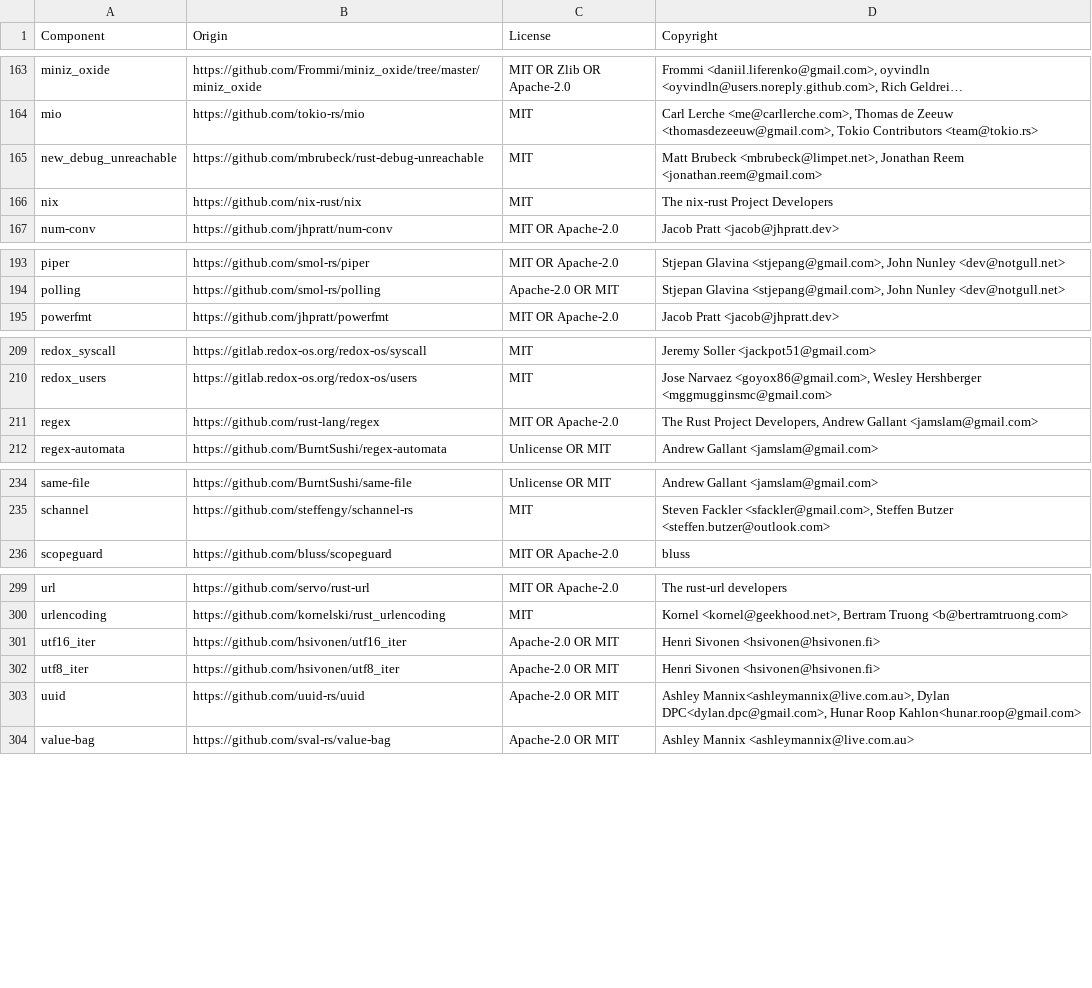
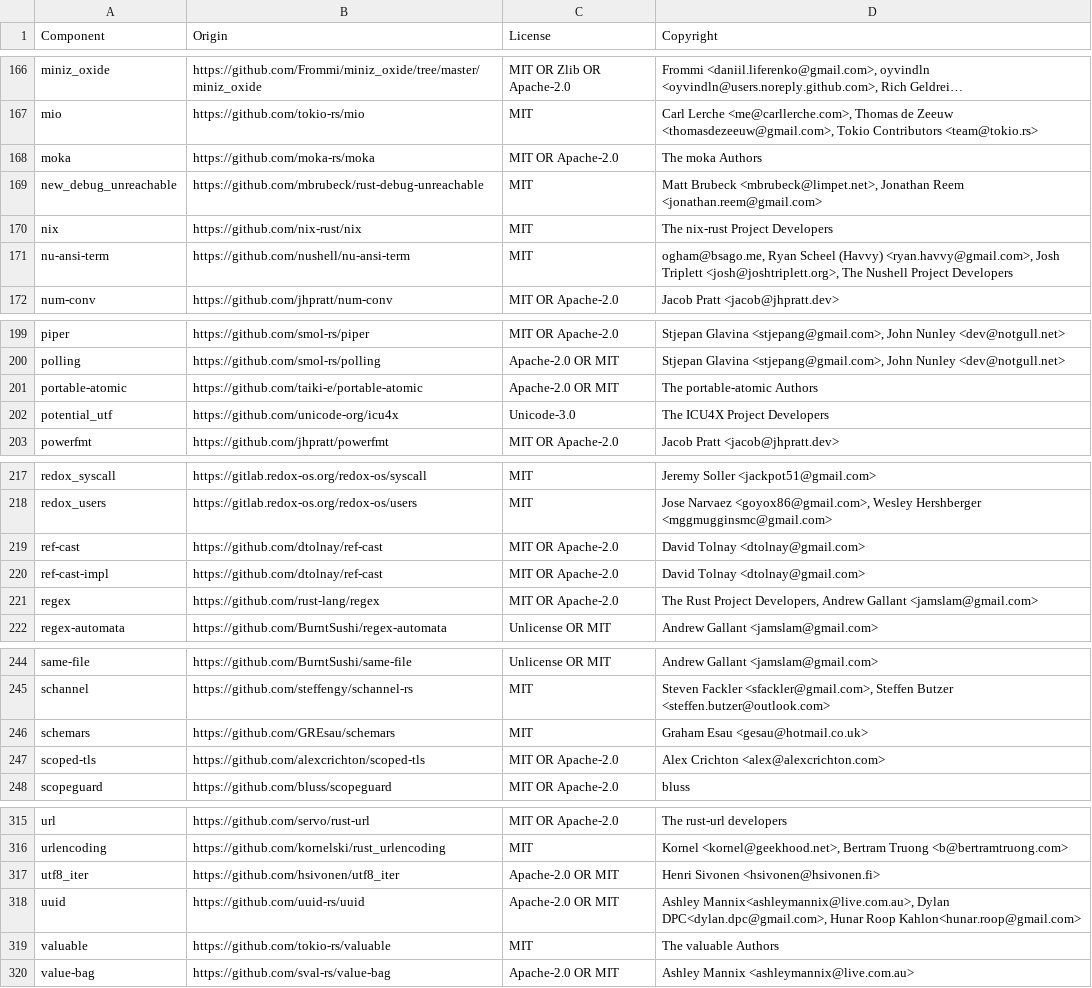
Before and after one commit to DataDog/dd-trace-rs, a CSV file: LICENSE-3rdparty.csv, drawn as a sheet; only a part is shown, gaps mark what is left out; long unchanged cells end in …; removed rows and columns are numbered as before the commit, all else as after; the diff covers the shown part only; the diff names each change by its address in the sheet, - before the commit and + after, or states it on an @@ line.

```diff
--- a/LICENSE-3rdparty.csv
+++ b/LICENSE-3rdparty.csv
+row 168: moka | https://github.com/moka-rs/moka | MIT OR Apache-2.0 | The moka Authors
+row 171: nu-ansi-term | https://github.com/nushell/nu-ansi-term | MIT | ogham@bsago.me, Ryan Scheel (Havvy) <ryan.havvy@gmail.com>, Josh Triplett <josh@joshtriplett.org>, The Nushell Project Developers
+row 201: portable-atomic | https://github.com/taiki-e/portable-atomic | Apache-2.0 OR MIT | The portable-atomic Authors
+row 202: potential_utf | https://github.com/unicode-org/icu4x | Unicode-3.0 | The ICU4X Project Developers
+row 219: ref-cast | https://github.com/dtolnay/ref-cast | MIT OR Apache-2.0 | David Tolnay <dtolnay@gmail.com>
+row 220: ref-cast-impl | https://github.com/dtolnay/ref-cast | MIT OR Apache-2.0 | David Tolnay <dtolnay@gmail.com>
+row 246: schemars | https://github.com/GREsau/schemars | MIT | Graham Esau <gesau@hotmail.co.uk>
+row 247: scoped-tls | https://github.com/alexcrichton/scoped-tls | MIT OR Apache-2.0 | Alex Crichton <alex@alexcrichton.com>
-row 301: utf16_iter | https://github.com/hsivonen/utf16_iter | Apache-2.0 OR MIT | Henri Sivonen <hsivonen@hsivonen.fi>
+row 319: valuable | https://github.com/tokio-rs/valuable | MIT | The valuable Authors
```
Also changed, not shown: 20 added rows, 7 removed rows and 2 edited cells elsewhere in this file, 15 other files.
